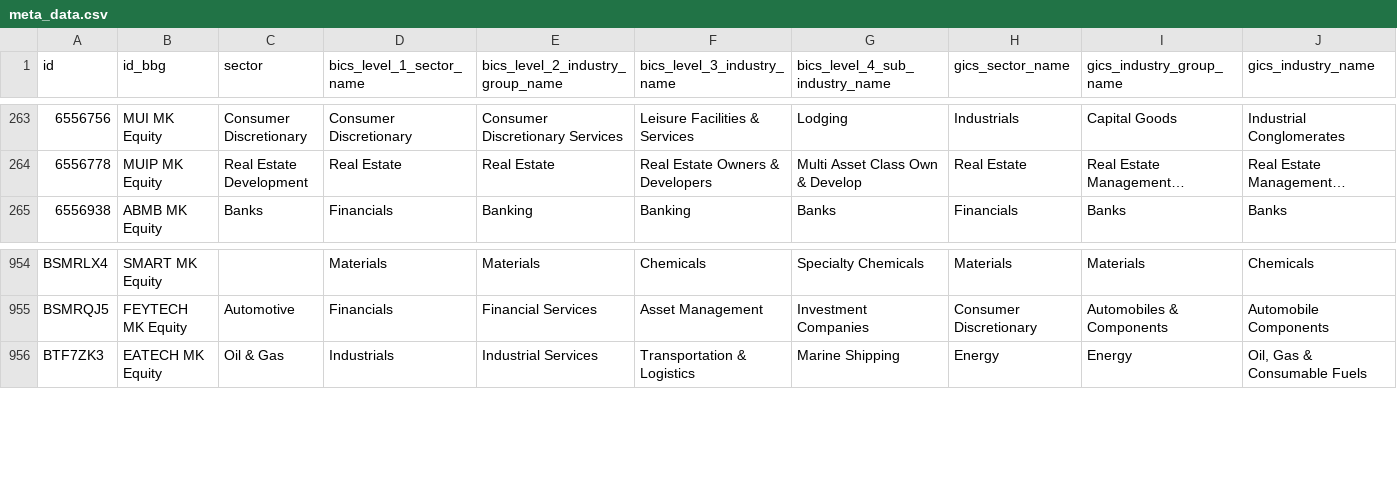
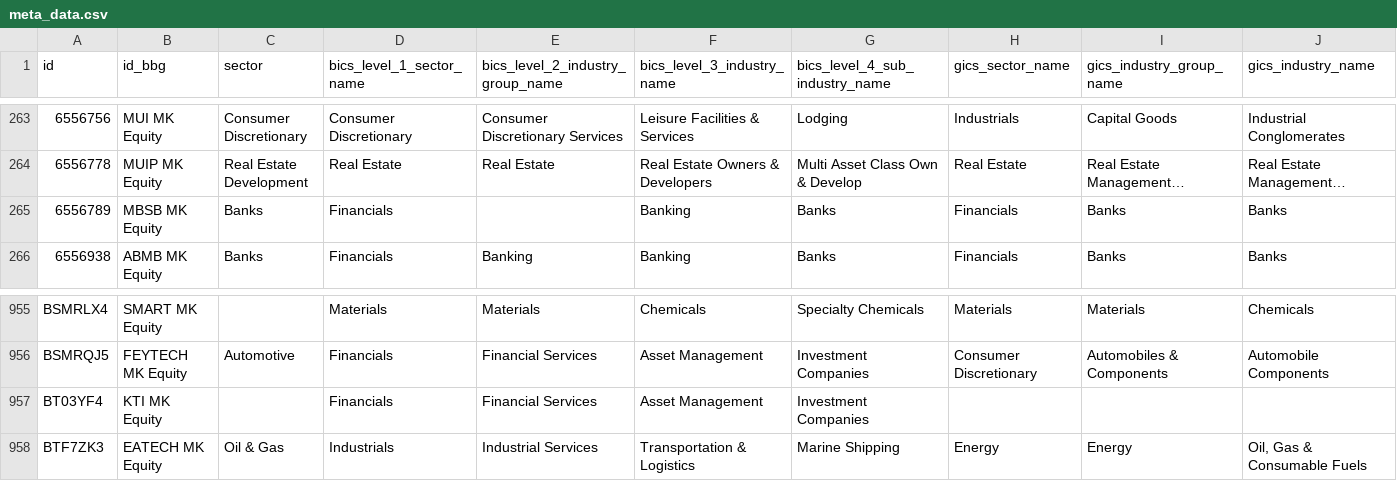
Before and after one commit to etq-quant/bursa, a CSV file: data/meta_data.csv, drawn as a sheet; only a part is shown, gaps mark what is left out; long unchanged cells end in …; rows hold the shown columns only; the diff names each change by its address in the sheet, - before the commit and + after, or states it on an @@ line.

Commit message:
[bot] commit

```diff
--- a/data/meta_data.csv
+++ b/data/meta_data.csv
+row 265: 6556789 | MBSB MK Equity | Banks | Financials |  | Banking | Banks | Financials | Banks | Banks
+row 957: BT03YF4 | KTI MK Equity |  | Financials | Financial Services | Asset Management | Investment Companies
```
